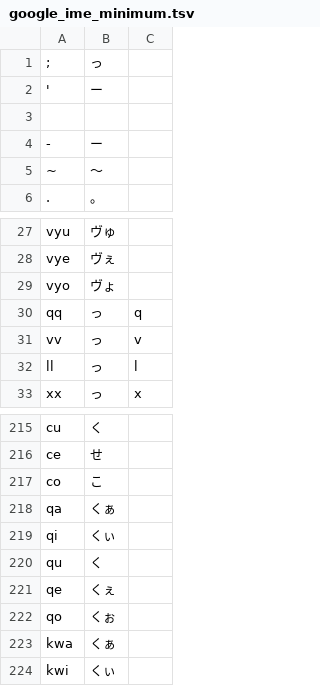
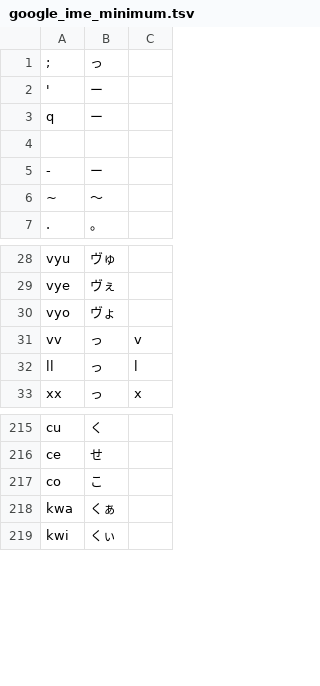
Before and after one commit to ichichou/dotfiles, a TSV file: google_ime/google_ime_minimum.tsv, drawn as a sheet; only a part is shown, gaps mark what is left out.

Commit message:
Fix minimum config files

```diff
--- a/google_ime/google_ime_minimum.tsv
+++ b/google_ime/google_ime_minimum.tsv
@@ -2,2 +2,3 @@
 '	ー
+q	ー
 
@@ -29,3 +30,2 @@ vye	ヴぇ
 vyo	ヴょ
-qq	っ	q
 vv	っ	v
@@ -217,7 +217,2 @@ ce	せ
 co	こ
-qa	くぁ
-qi	くぃ
-qu	く
-qe	くぇ
-qo	くぉ
 kwa	くぁ
```
Also changed, not shown: 1 other file.
